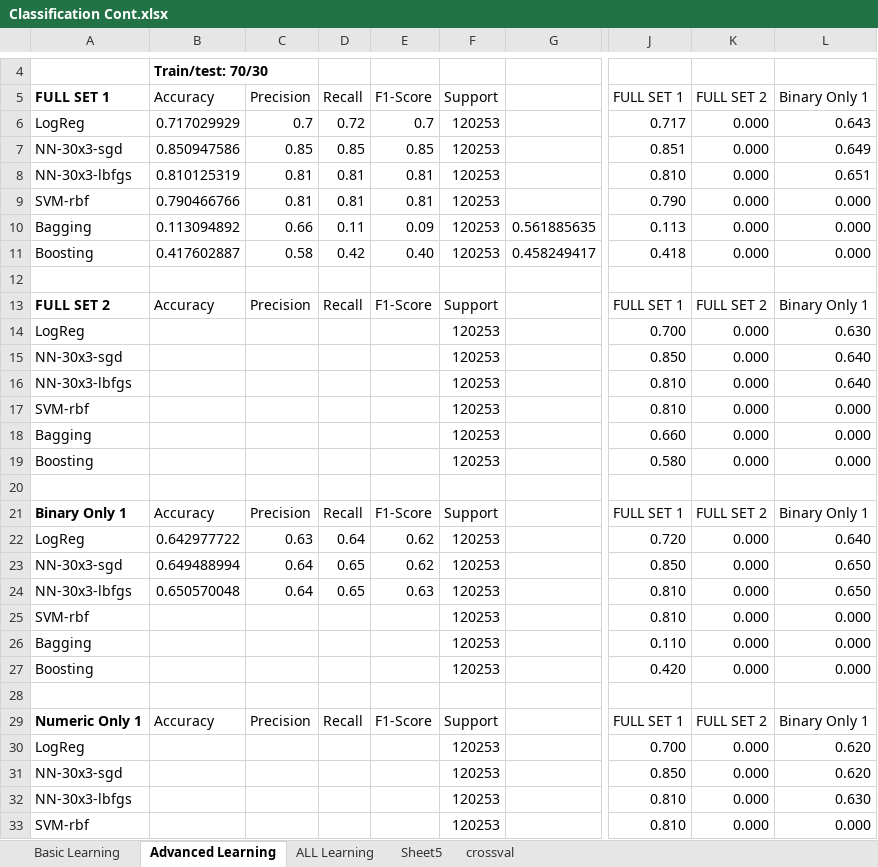
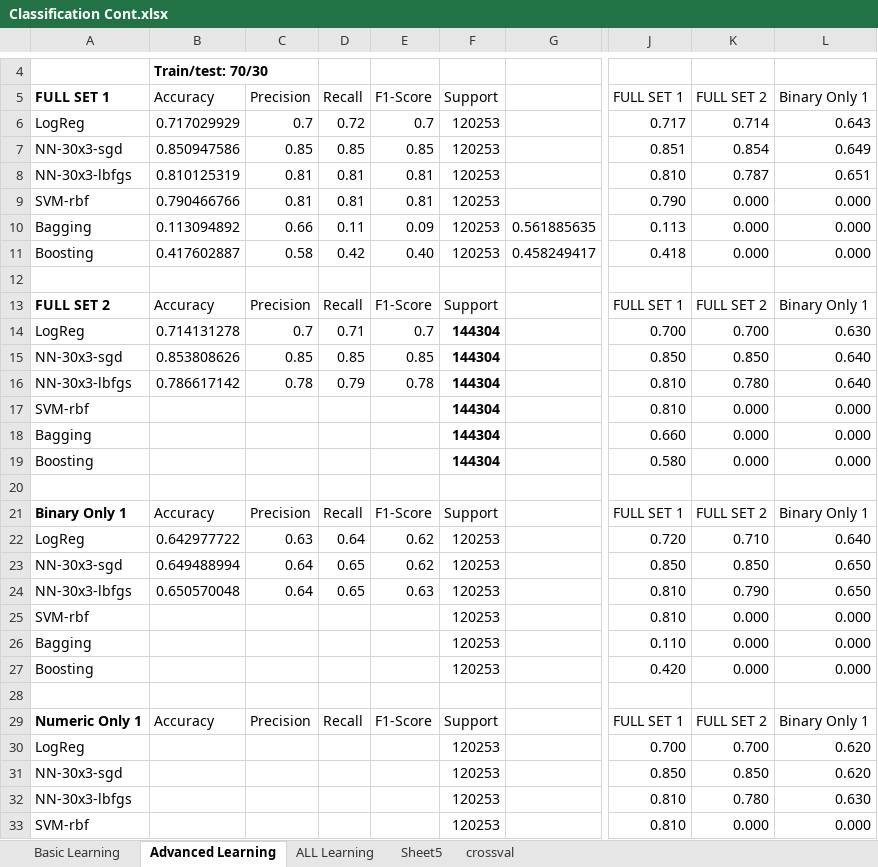
Before and after one commit to wgranthatcher/ClassificationCompetition, an Excel workbook: Classification Cont.xlsx, sheet Advanced Learning, drawn as a sheet; only a part is shown, gaps mark what is left out; values as stored, in another font and other column widths than the file's, no borders; conditional formats not drawn; the diff names each change by its address in the sheet, - before the commit and + after, or states it on an @@ line.

```diff
--- a/Classification Cont.xlsx (sheet Advanced Learning)
+++ b/Classification Cont.xlsx (sheet Advanced Learning)
-K6: 0.000
+K6: 0.714
-K7: 0.000
+K7: 0.854
-K8: 0.000
+K8: 0.787
-B14: (empty)
+B14: 0.714131278
-C14: (empty)
+C14: 0.7
-D14: (empty)
+D14: 0.71
-E14: (empty)
+E14: 0.7
-F14:F19: 120253
+F14:F19: 144304
-F14:F19 bold: off
+F14:F19 bold: on
-K14: 0.000
+K14: 0.700
-B15: (empty)
+B15: 0.853808626
-C15: (empty)
+C15: 0.85
-D15: (empty)
+D15: 0.85
-E15: (empty)
+E15: 0.85
-K15: 0.000
+K15: 0.850
-B16: (empty)
+B16: 0.786617142
-C16: (empty)
+C16: 0.78
-D16: (empty)
+D16: 0.79
-E16: (empty)
+E16: 0.78
-K16: 0.000
+K16: 0.780
-K22: 0.000
+K22: 0.710
-K23: 0.000
+K23: 0.850
-K24: 0.000
+K24: 0.790
-K30: 0.000
+K30: 0.700
-K31: 0.000
+K31: 0.850
-K32: 0.000
+K32: 0.780
```
Also changed, not shown: sheet Basic Learning, sheet ALL Learning, formulas that keep their value, 6 other files.
